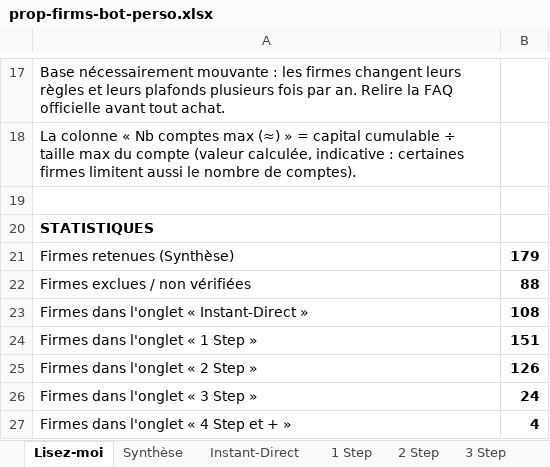
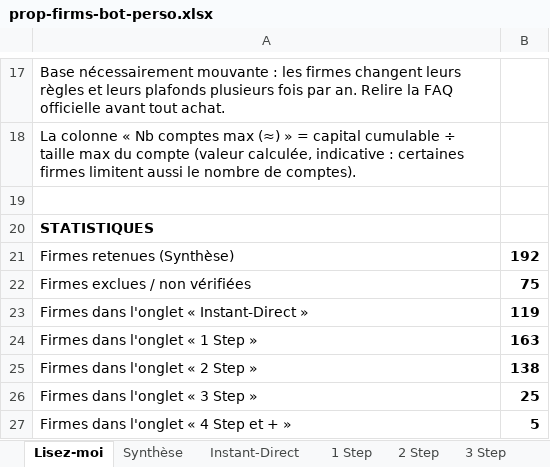
Before and after one commit to mahjoubyanis01-lang/trading-journal, an Excel workbook: docs/prop-firms-bot-perso.xlsx, sheet Lisez-moi, drawn as a sheet; only a part is shown, gaps mark what is left out; values as stored, in another font and other column widths than the file's, no borders; the diff names each change by its address in the sheet, - before the commit and + after, or states it on an @@ line.

```diff
--- a/docs/prop-firms-bot-perso.xlsx (sheet Lisez-moi)
+++ b/docs/prop-firms-bot-perso.xlsx (sheet Lisez-moi)
-B21: 179
+B21: 192
-B22: 88
+B22: 75
-B23: 108
+B23: 119
-B24: 151
+B24: 163
-B25: 126
+B25: 138
-B26: 24
+B26: 25
-B27: 4
+B27: 5
```
Also changed, not shown: sheet 2 Step, sheet 1 Step, sheet Instant-Direct, sheet Synthèse, sheet Exclues, sheet 4 Step et +, 1 more sheet.
